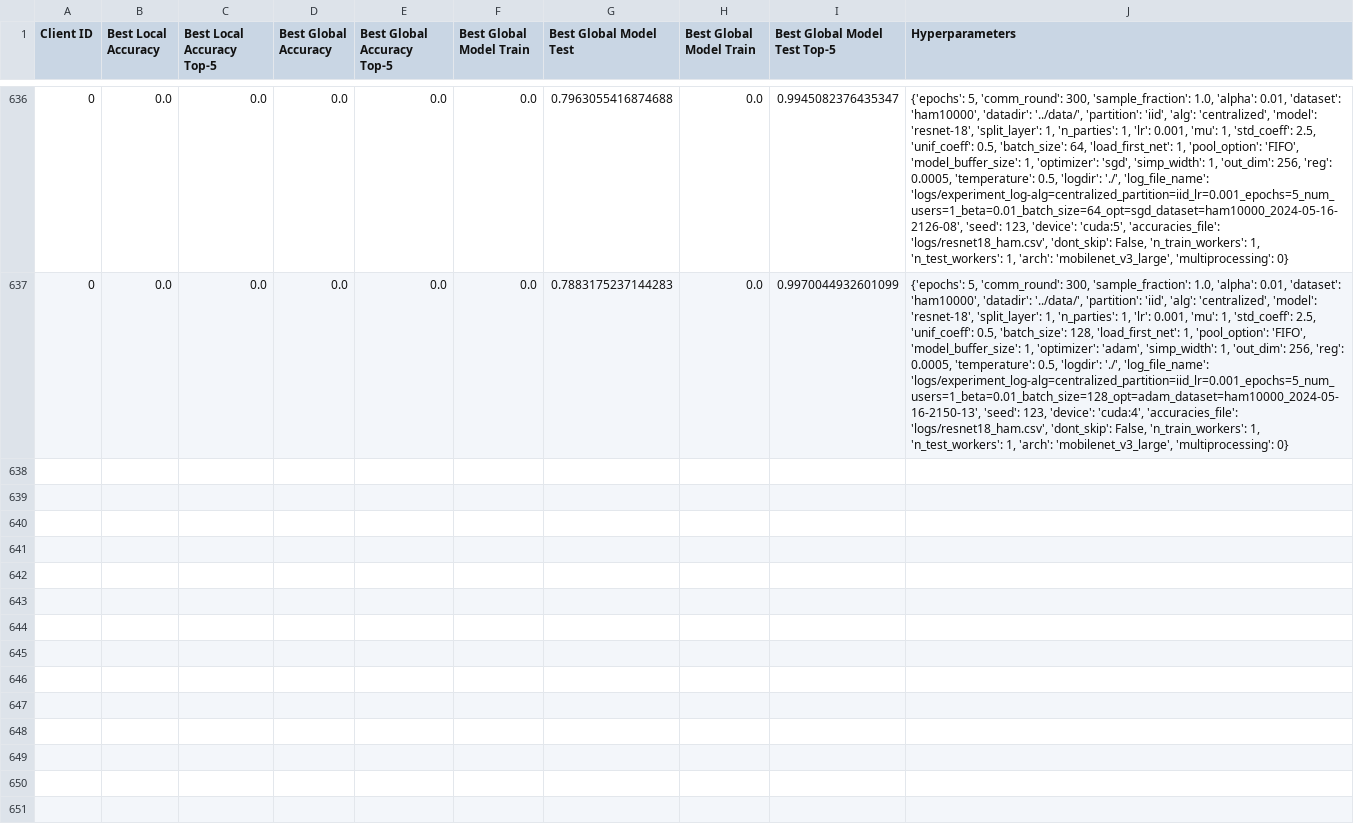
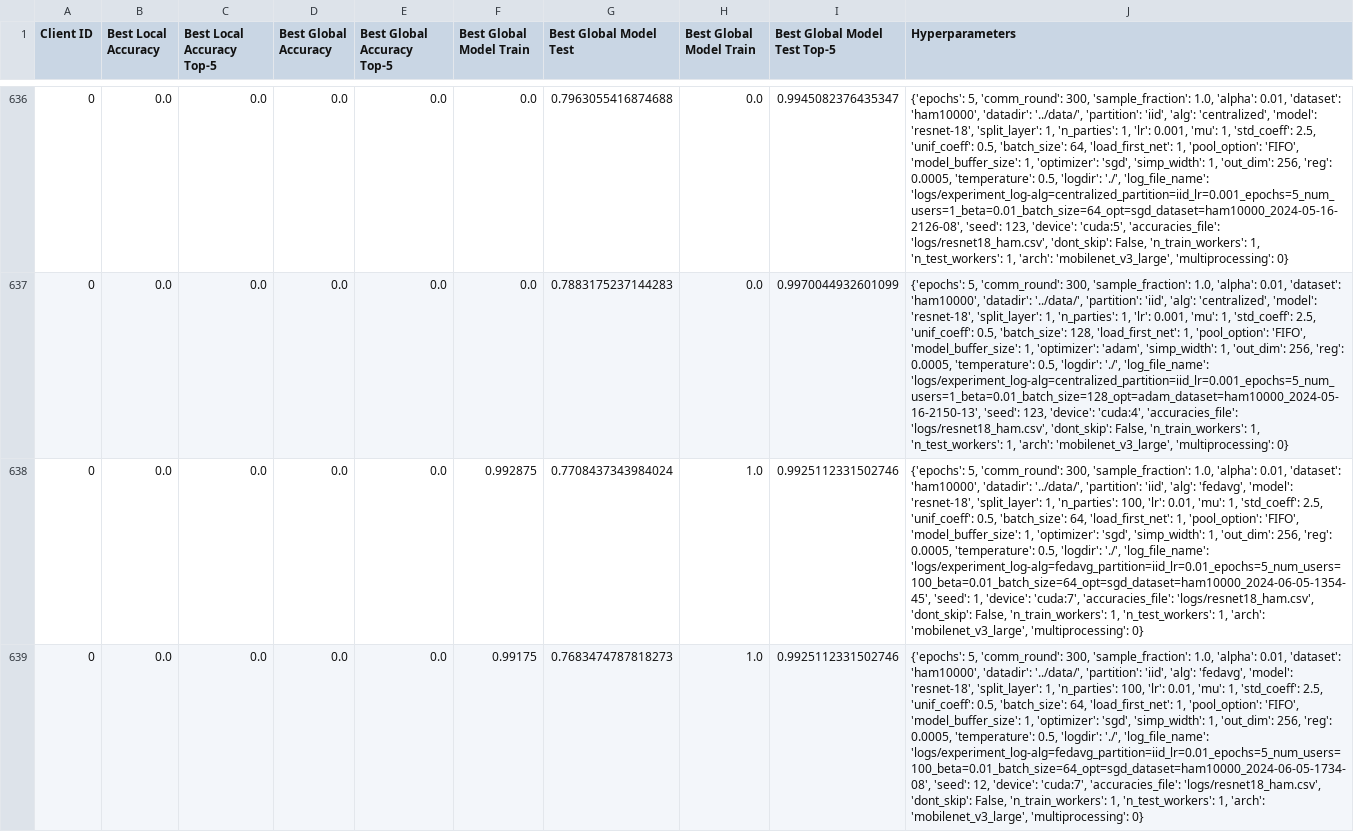
Before and after one commit to justindachille/Split-Consistency, a CSV file: logs/resnet18_ham.csv, drawn as a sheet; only a part is shown, gaps mark what is left out; the diff names each change by its address in the sheet, - before the commit and + after, or states it on an @@ line.

```diff
--- a/logs/resnet18_ham.csv
+++ b/logs/resnet18_ham.csv
+row 638: 0 | 0.0 | 0.0 | 0.0 | 0.0 | 0.992875 | 0.7708437343984024 | 1.0 | 0.9925112331502746 | {'epochs': 5, 'comm_round': 300, 'sample_fraction': 1.0, 'alpha': 0.01, 'dataset': 'ham10000', 'datadir': '../data/', 'partition': 'iid', 'alg': 'fedavg', 'model': 'resnet-18', 'split_layer': 1, 'n_parties': 100, 'lr': 0.01, 'mu': 1, 'std_coeff': 2.5, 'unif_coeff': 0.5, 'batch_size': 64, 'load_first_net': 1, 'pool_option': 'FIFO', 'model_buffer_size': 1, 'optimizer': 'sgd', 'simp_width': 1, 'out_dim': 256, 'reg': 0.0005, 'temperature': 0.5, 'logdir': './', 'log_file_name': 'logs/experiment_log-alg=fedavg_partition=iid_lr=0.01_epochs=5_num_users=100_beta=0.01_batch_size=64_opt=sgd_dataset=ham10000_2024-06-05-1354-45', 'seed': 1, 'device': 'cuda:7', 'accuracies_file': 'logs/resnet18_ham.csv', 'dont_skip': False, 'n_train_workers': 1, 'n_test_workers': 1, 'arch': 'mobilenet_v3_large', 'multiprocessing': 0}
+row 639: 0 | 0.0 | 0.0 | 0.0 | 0.0 | 0.99175 | 0.7683474787818273 | 1.0 | 0.9925112331502746 | {'epochs': 5, 'comm_round': 300, 'sample_fraction': 1.0, 'alpha': 0.01, 'dataset': 'ham10000', 'datadir': '../data/', 'partition': 'iid', 'alg': 'fedavg', 'model': 'resnet-18', 'split_layer': 1, 'n_parties': 100, 'lr': 0.01, 'mu': 1, 'std_coeff': 2.5, 'unif_coeff': 0.5, 'batch_size': 64, 'load_first_net': 1, 'pool_option': 'FIFO', 'model_buffer_size': 1, 'optimizer': 'sgd', 'simp_width': 1, 'out_dim': 256, 'reg': 0.0005, 'temperature': 0.5, 'logdir': './', 'log_file_name': 'logs/experiment_log-alg=fedavg_partition=iid_lr=0.01_epochs=5_num_users=100_beta=0.01_batch_size=64_opt=sgd_dataset=ham10000_2024-06-05-1734-08', 'seed': 12, 'device': 'cuda:7', 'accuracies_file': 'logs/resnet18_ham.csv', 'dont_skip': False, 'n_train_workers': 1, 'n_test_workers': 1, 'arch': 'mobilenet_v3_large', 'multiprocessing': 0}
```
Also changed, not shown: logs/mobilenetv3_tinyimagenet.csv, logs/resnet_50_10_users_300_epochs.csv, 29 other files.
